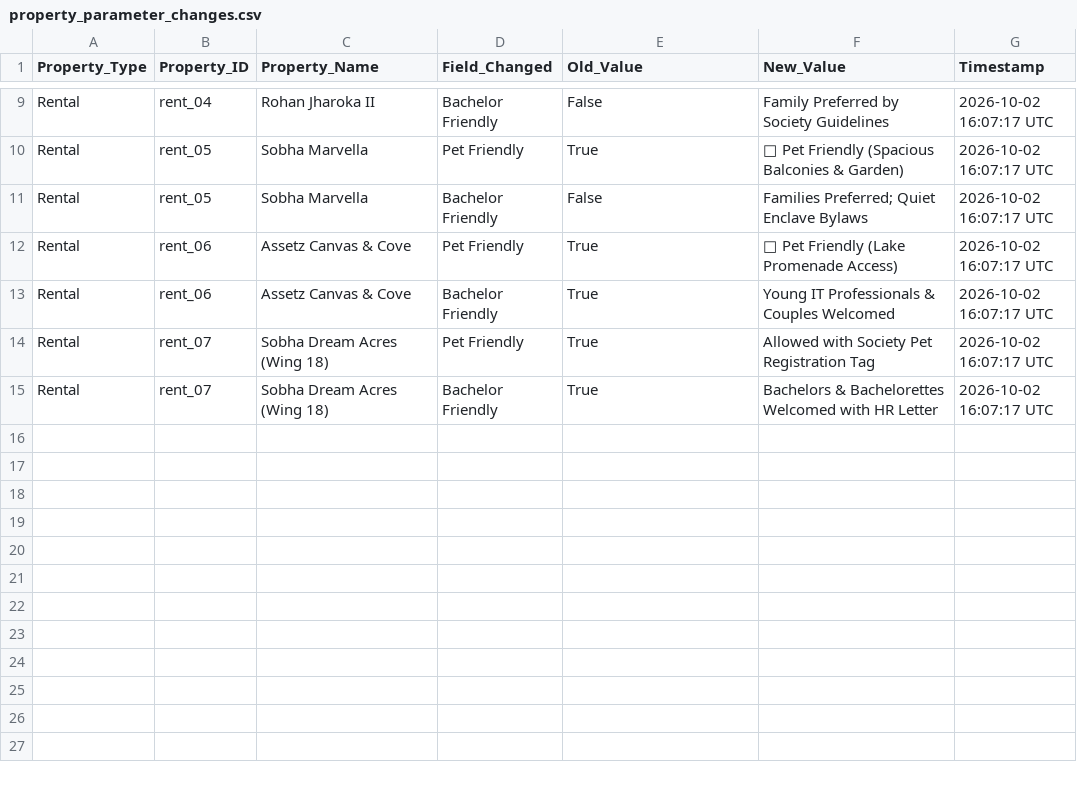
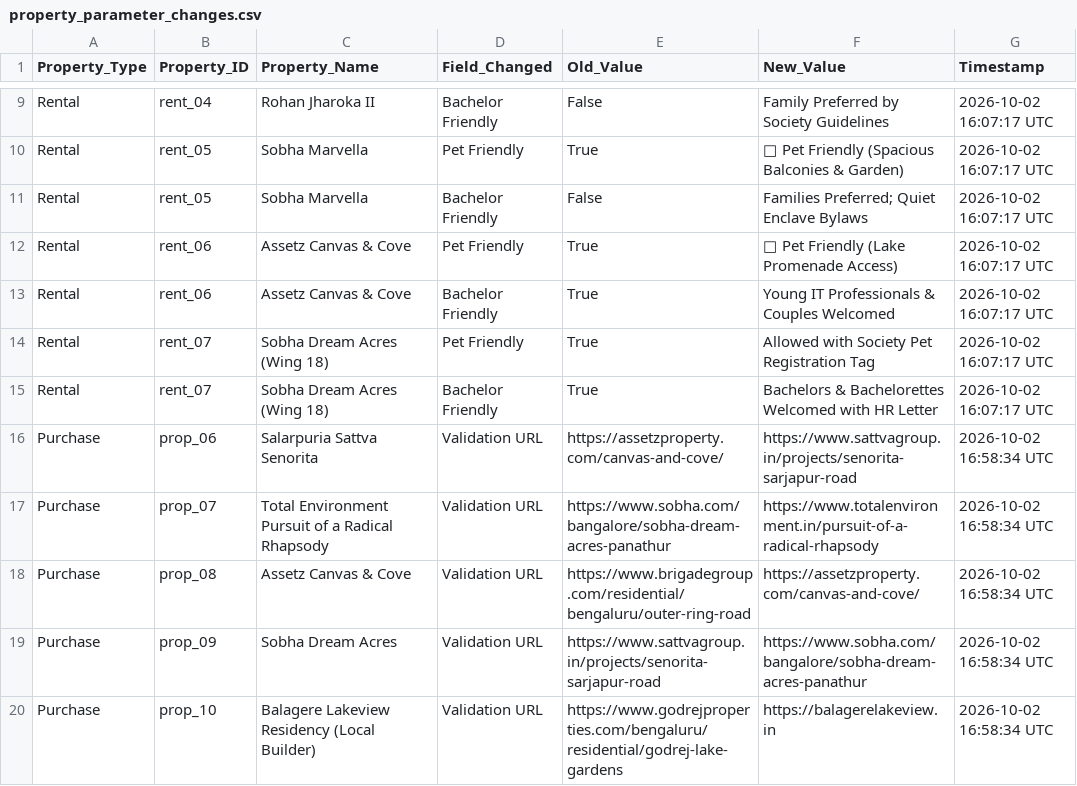
Before and after one commit to purntripathi-cmd/South-east-bengaluru-real-estate-radar, a CSV file: data/property_parameter_changes.csv, drawn as a sheet; only a part is shown, gaps mark what is left out.

```diff
--- a/data/property_parameter_changes.csv
+++ b/data/property_parameter_changes.csv
@@ -15 +15,6 @@ Rental,rent_07,Sobha Dream Acres (Wing 18),Pet Friendly,True,Allowed with Societ
 Rental,rent_07,Sobha Dream Acres (Wing 18),Bachelor Friendly,True,Bachelors & Bachelorettes Welcomed with HR Letter,2026-10-02 16:07:17 UTC
+Purchase,prop_06,Salarpuria Sattva Senorita,Validation URL,https://assetzproperty.com/canvas-and-cove/,https://www.sattvagroup.in/projects/senorita-sarjapur-road,2026-10-02 16:58:34 UTC
+Purchase,prop_07,Total Environment Pursuit of a Radical Rhapsody,Validation URL,https://www.sobha.com/bangalore/sobha-dream-acres-panathur,https://www.totalenvironment.in/pursuit-of-a-radical-rhapsody,2026-10-02 16:58:34 UTC
+Purchase,prop_08,Assetz Canvas & Cove,Validation URL,https://www.brigadegroup.com/residential/bengaluru/outer-ring-road,https://assetzproperty.com/canvas-and-cove/,2026-10-02 16:58:34 UTC
+Purchase,prop_09,Sobha Dream Acres,Validation URL,https://www.sattvagroup.in/projects/senorita-sarjapur-road,https://www.sobha.com/bangalore/sobha-dream-acres-panathur,2026-10-02 16:58:34 UTC
+Purchase,prop_10,Balagere Lakeview Residency (Local Builder),Validation URL,https://www.godrejproperties.com/bengaluru/residential/godrej-lake-gardens,https://balagerelakeview.in,2026-10-02 16:58:34 UTC
```
Also changed, not shown: data/all_rental_properties_daily.csv, data/top_10_purchase_daily.csv, 10 other files.
